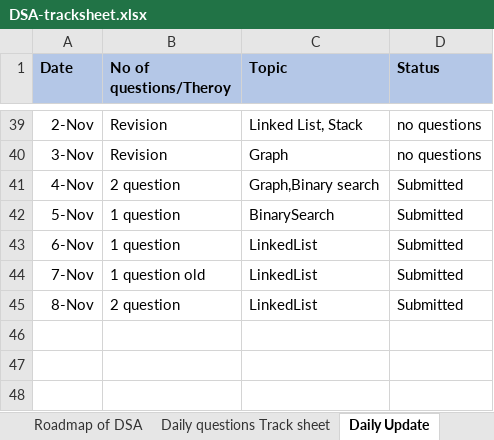
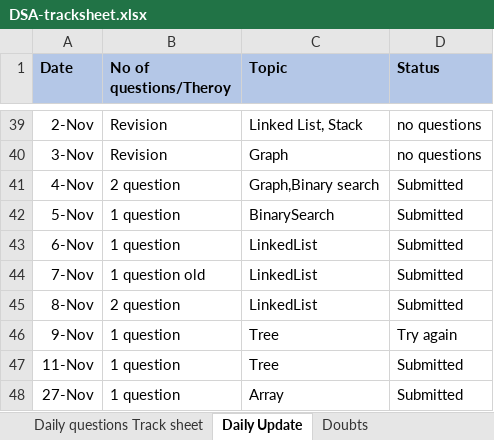
Before and after one commit to yyashcit/dsa-work, an Excel workbook: dsa-track-sheet/DSA-tracksheet.xlsx, sheet Daily Update, drawn as a sheet; only a part is shown, gaps mark what is left out; values as stored, in another font and other column widths than the file's, no borders; the diff names each change by its address in the sheet, - before the commit and + after, or states it on an @@ line.

```diff
--- a/dsa-track-sheet/DSA-tracksheet.xlsx (sheet Daily Update)
+++ b/dsa-track-sheet/DSA-tracksheet.xlsx (sheet Daily Update)
+row 46: 9-Nov | 1 question | Tree | Try again
+row 47: 11-Nov | 1 question | Tree | Submitted
+row 48: 27-Nov | 1 question | Array | Submitted
```
Also changed, not shown: sheet Daily questions Track sheet, sheet Goal, other sheet tabs, 19 other files.
